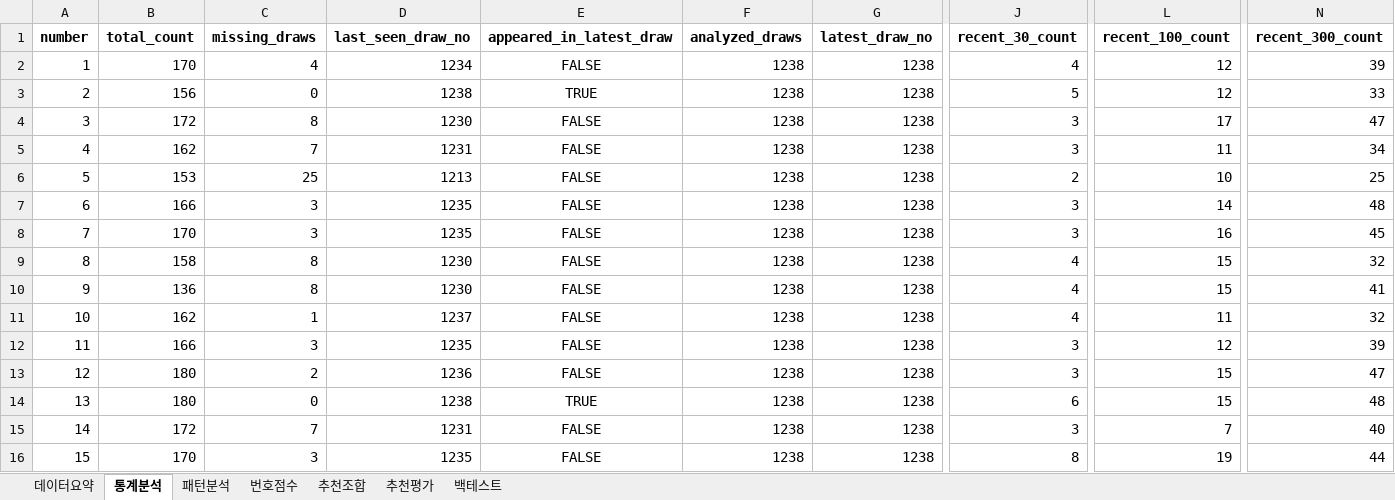
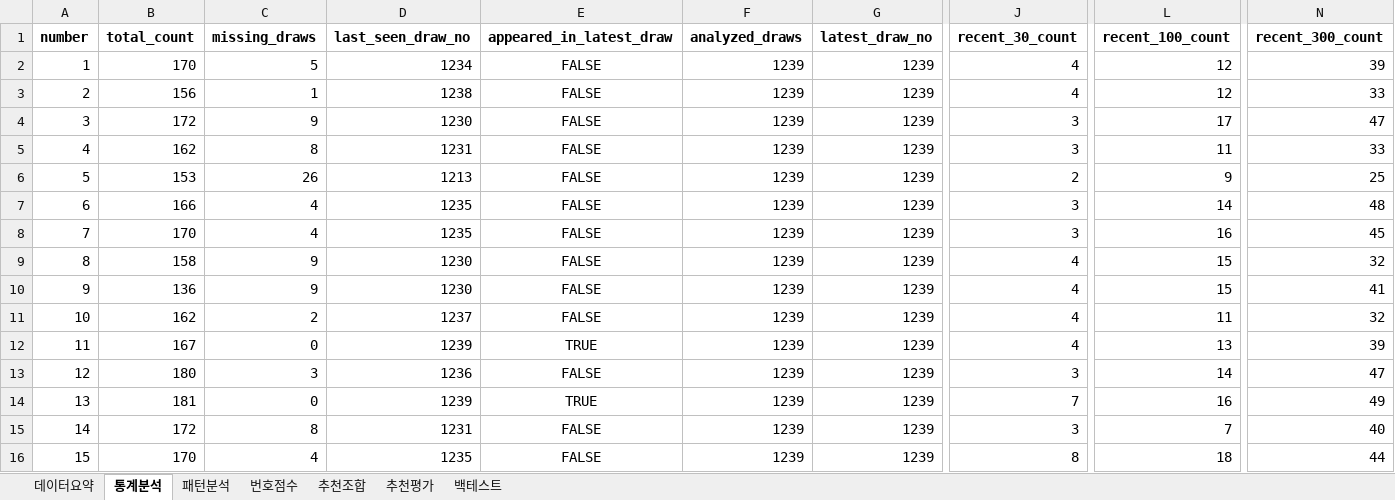
Before and after one commit to chltjtn-create/lotto-analyzer, an Excel workbook: lotto_report.xlsx, sheet 통계분석, drawn as a sheet; only a part is shown, gaps mark what is left out; values as stored, in another font and other column widths than the file's, no borders; the diff covers the shown part only; the diff names each change by its address in the sheet, - before the commit and + after, or states it on an @@ line.

```diff
--- a/lotto_report.xlsx (sheet 통계분석)
+++ b/lotto_report.xlsx (sheet 통계분석)
-C2 (missing_draws): 4
+C2 (missing_draws): 5
-F2:F16 (analyzed_draws): 1238
+F2:F16 (analyzed_draws): 1239
-G2:G16 (latest_draw_no): 1238
+G2:G16 (latest_draw_no): 1239
-C3 (missing_draws): 0
+C3 (missing_draws): 1
-E3 (appeared_in_latest_draw): TRUE
+E3 (appeared_in_latest_draw): FALSE
-J3 (recent_30_count): 5
+J3 (recent_30_count): 4
-C4 (missing_draws): 8
+C4 (missing_draws): 9
-C5 (missing_draws): 7
+C5 (missing_draws): 8
-N5 (recent_300_count): 34
+N5 (recent_300_count): 33
-C6 (missing_draws): 25
+C6 (missing_draws): 26
-L6 (recent_100_count): 10
+L6 (recent_100_count): 9
-C7:C8 (missing_draws): 3
+C7:C8 (missing_draws): 4
-C9:C10 (missing_draws): 8
+C9:C10 (missing_draws): 9
-C11 (missing_draws): 1
+C11 (missing_draws): 2
-B12 (total_count): 166
+B12 (total_count): 167
-C12 (missing_draws): 3
+C12 (missing_draws): 0
-D12 (last_seen_draw_no): 1235
+D12 (last_seen_draw_no): 1239
-E12 (appeared_in_latest_draw): FALSE
+E12 (appeared_in_latest_draw): TRUE
-J12 (recent_30_count): 3
+J12 (recent_30_count): 4
-L12 (recent_100_count): 12
+L12 (recent_100_count): 13
-C13 (missing_draws): 2
+C13 (missing_draws): 3
-L13 (recent_100_count): 15
+L13 (recent_100_count): 14
-B14 (total_count): 180
+B14 (total_count): 181
-D14 (last_seen_draw_no): 1238
+D14 (last_seen_draw_no): 1239
-J14 (recent_30_count): 6
+J14 (recent_30_count): 7
-L14 (recent_100_count): 15
+L14 (recent_100_count): 16
-N14 (recent_300_count): 48
+N14 (recent_300_count): 49
-C15 (missing_draws): 7
+C15 (missing_draws): 8
-C16 (missing_draws): 3
+C16 (missing_draws): 4
-L16 (recent_100_count): 19
+L16 (recent_100_count): 18
```
Also changed, not shown: 137 edited cells elsewhere in this sheet, sheet 번호점수, sheet 추천조합, sheet 추천평가, sheet 패턴분석, sheet 데이터요약, 7 other files.
